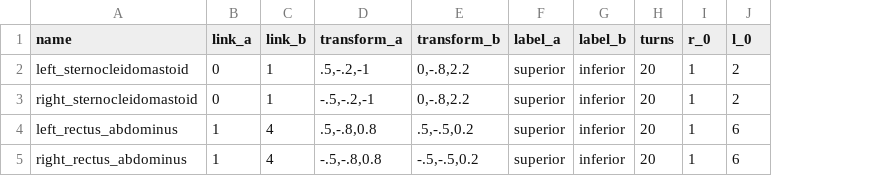
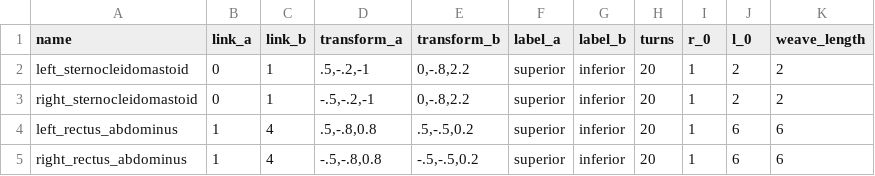
Before and after one commit to pyromakesmusic/ExOS, a CSV file: exoskeleton/robots/muscle_attachments_b1.csv, drawn as a sheet; the diff names each change by its address in the sheet, - before the commit and + after, or states it on an @@ line.

Commit message:
adding more stuff to muscle attachments

```diff
--- a/exoskeleton/robots/muscle_attachments_b1.csv
+++ b/exoskeleton/robots/muscle_attachments_b1.csv
+column K (weave_length), rows 2-5: 2 | 2 | 6 | 6
```
Also changed, not shown: 1 other file.
